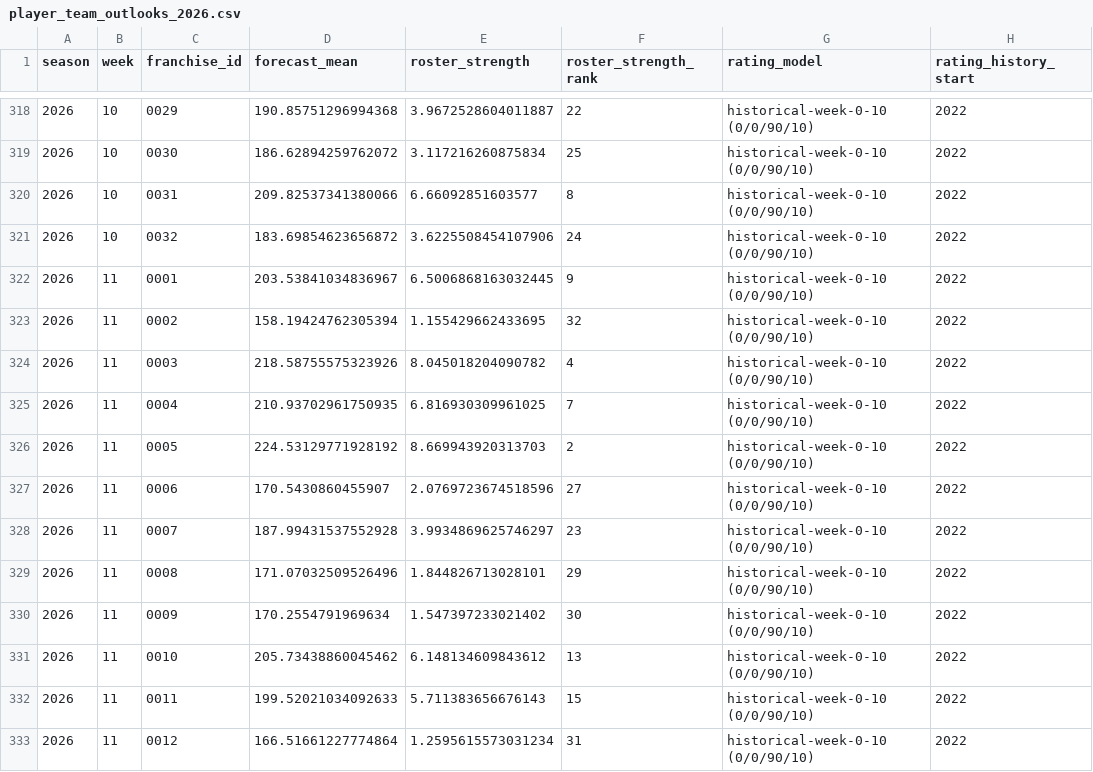
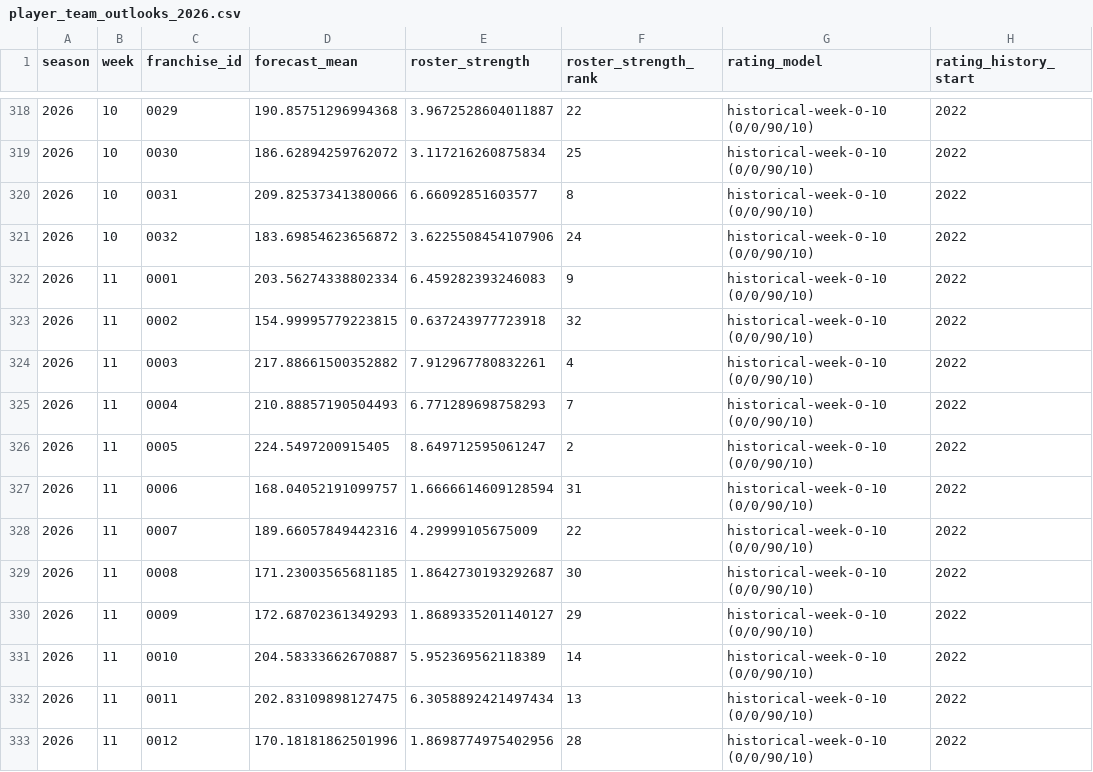
Before and after one commit to TheMathNinja/ADL-GM-Dashboard, a CSV file: data/player_team_outlooks_2026.csv, drawn as a sheet; only a part is shown, gaps mark what is left out; the diff covers the shown part only; the diff names each change by its address in the sheet, - before the commit and + after, or states it on an @@ line.

```diff
--- a/data/player_team_outlooks_2026.csv
+++ b/data/player_team_outlooks_2026.csv
-D322 (forecast_mean): 203.53841034836967
+D322 (forecast_mean): 203.56274338802334
-E322 (roster_strength): 6.5006868163032445
+E322 (roster_strength): 6.459282393246083
-D323 (forecast_mean): 158.19424762305394
+D323 (forecast_mean): 154.99995779223815
-E323 (roster_strength): 1.155429662433695
+E323 (roster_strength): 0.637243977723918
-D324 (forecast_mean): 218.58755575323926
+D324 (forecast_mean): 217.88661500352882
-E324 (roster_strength): 8.045018204090782
+E324 (roster_strength): 7.912967780832261
-D325 (forecast_mean): 210.93702961750935
+D325 (forecast_mean): 210.88857190504493
-E325 (roster_strength): 6.816930309961025
+E325 (roster_strength): 6.771289698758293
-D326 (forecast_mean): 224.53129771928192
+D326 (forecast_mean): 224.5497200915405
-E326 (roster_strength): 8.669943920313703
+E326 (roster_strength): 8.649712595061247
-D327 (forecast_mean): 170.5430860455907
+D327 (forecast_mean): 168.04052191099757
-E327 (roster_strength): 2.0769723674518596
+E327 (roster_strength): 1.6666614609128594
-F327 (roster_strength_rank): 27
+F327 (roster_strength_rank): 31
-D328 (forecast_mean): 187.99431537552928
+D328 (forecast_mean): 189.66057849442316
-E328 (roster_strength): 3.9934869625746297
+E328 (roster_strength): 4.29999105675009
-F328 (roster_strength_rank): 23
+F328 (roster_strength_rank): 22
-D329 (forecast_mean): 171.07032509526496
+D329 (forecast_mean): 171.23003565681185
-E329 (roster_strength): 1.844826713028101
+E329 (roster_strength): 1.8642730193292687
-F329 (roster_strength_rank): 29
+F329 (roster_strength_rank): 30
-D330 (forecast_mean): 170.2554791969634
+D330 (forecast_mean): 172.68702361349293
-E330 (roster_strength): 1.547397233021402
+E330 (roster_strength): 1.8689335201140127
-F330 (roster_strength_rank): 30
+F330 (roster_strength_rank): 29
-D331 (forecast_mean): 205.73438860045462
+D331 (forecast_mean): 204.58333662670887
-E331 (roster_strength): 6.148134609843612
+E331 (roster_strength): 5.952369562118389
-F331 (roster_strength_rank): 13
+F331 (roster_strength_rank): 14
-D332 (forecast_mean): 199.52021034092633
+D332 (forecast_mean): 202.83109898127475
-E332 (roster_strength): 5.711383656676143
+E332 (roster_strength): 6.3058892421497434
-F332 (roster_strength_rank): 15
+F332 (roster_strength_rank): 13
-D333 (forecast_mean): 166.51661227774864
+D333 (forecast_mean): 170.18181862501996
-E333 (roster_strength): 1.2595615573031234
+E333 (roster_strength): 1.8698774975402956
-F333 (roster_strength_rank): 31
+F333 (roster_strength_rank): 28
```
Also changed, not shown: 46 edited cells elsewhere in this file, data/bonus_games.csv, data/player_strength/fantasy_rosters.csv, 47 other files.
